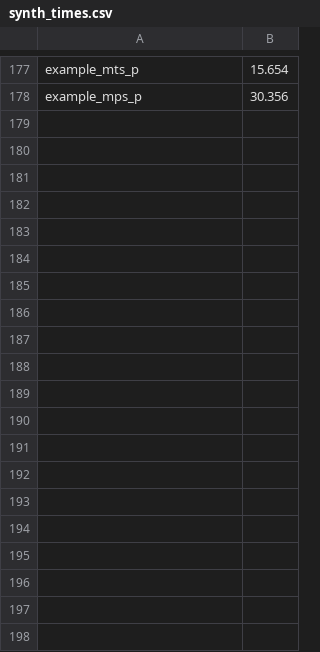
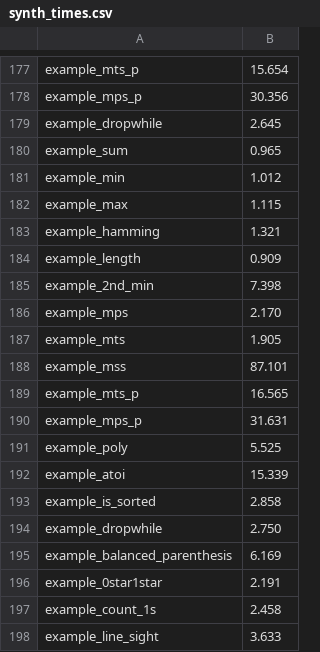
Before and after one commit to victornicolet/parsynt, a CSV file: synth_times.csv, drawn as a sheet; only a part is shown, gaps mark what is left out; the diff covers the shown part only; the diff names each change by its address in the sheet, - before the commit and + after, or states it on an @@ line.

```diff
--- a/synth_times.csv
+++ b/synth_times.csv
+row 179: example_dropwhile | 2.645
+row 180: example_sum | 0.965
+row 181: example_min | 1.012
+row 182: example_max | 1.115
+row 183: example_hamming | 1.321
+row 184: example_length | 0.909
+row 185: example_2nd_min | 7.398
+row 186: example_mps | 2.170
+row 187: example_mts | 1.905
+row 188: example_mss | 87.101
+row 189: example_mts_p | 16.565
+row 190: example_mps_p | 31.631
+row 191: example_poly | 5.525
+row 192: example_atoi | 15.339
+row 193: example_is_sorted | 2.858
+row 194: example_dropwhile | 2.750
+row 195: example_balanced_parenthesis | 6.169
+row 196: example_0star1star | 2.191
+row 197: example_count_1s | 2.458
+row 198: example_line_sight | 3.633
```
Also changed, not shown: 13 added rows elsewhere in this file, 13 other files.
